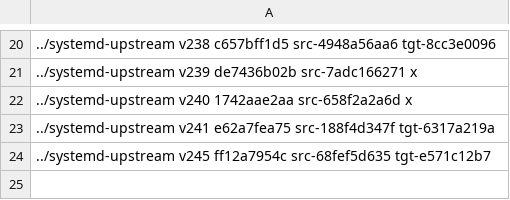
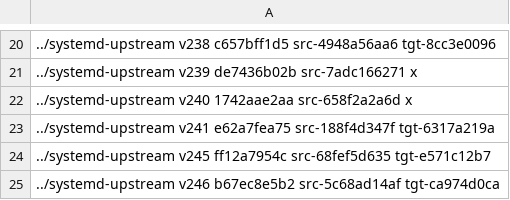
Before and after one commit to Yamakuzure/pwx-elogind-migration-tools, a CSV file: last_mutual_commits.csv, drawn as a sheet; only a part is shown, gaps mark what is left out.

Commit message:
last_mutual_commits.csv: Add new entry for v246
Signed-off-by: Sven Eden <sven.eden@prydeworx.com>

```diff
--- a/last_mutual_commits.csv
+++ b/last_mutual_commits.csv
@@ -24 +24,2 @@
 ../systemd-upstream v245        ff12a7954c src-68fef5d635 tgt-e571c12b7
+../systemd-upstream v246        b67ec8e5b2 src-5c68ad14af tgt-ca974d0ca
```
